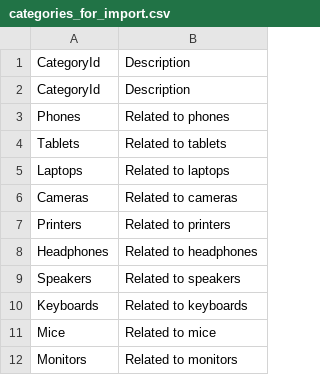
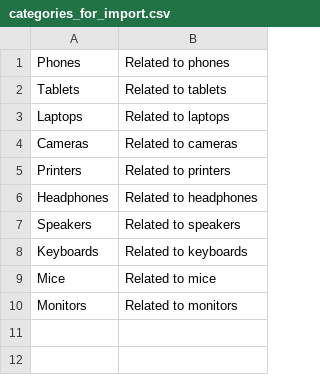
Before and after one commit to ortizdavid/AspnetCoreRestApi, a CSV file: Uploads/categories_for_import.csv, drawn as a sheet.

```diff
--- a/Uploads/categories_for_import.csv
+++ b/Uploads/categories_for_import.csv
@@ -1,3 +1 @@
-CategoryId,Description
-CategoryId,Description
 Phones,Related to phones
```
Also changed, not shown: Uploads/products_for_import.csv, 33 other files.
